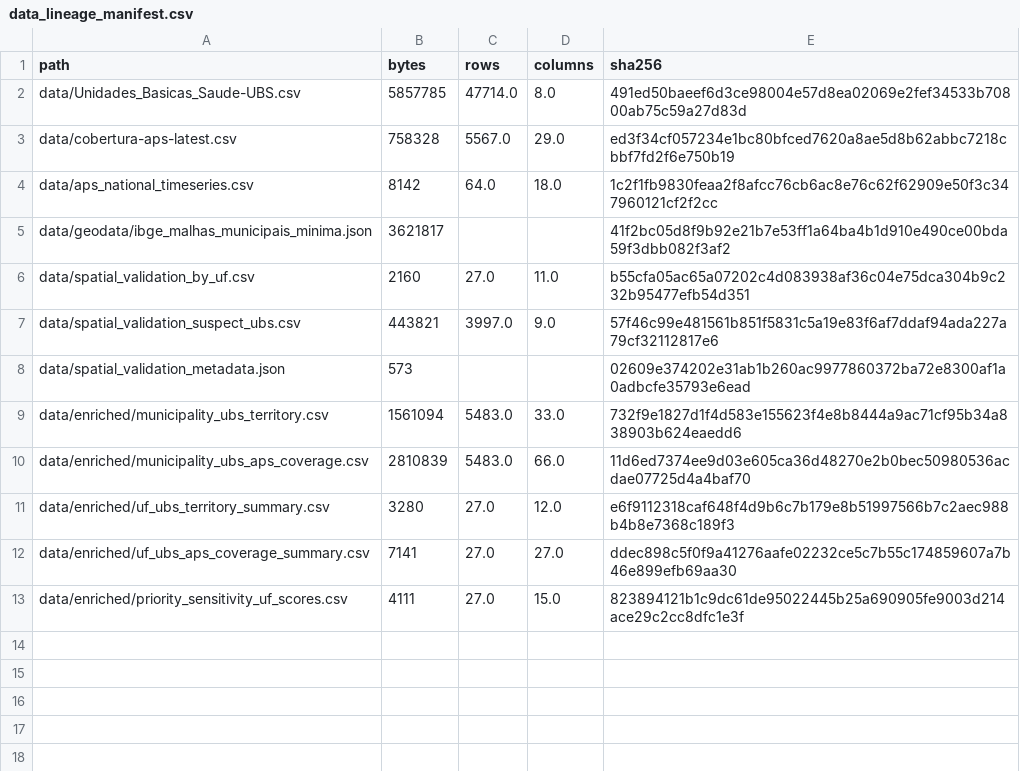
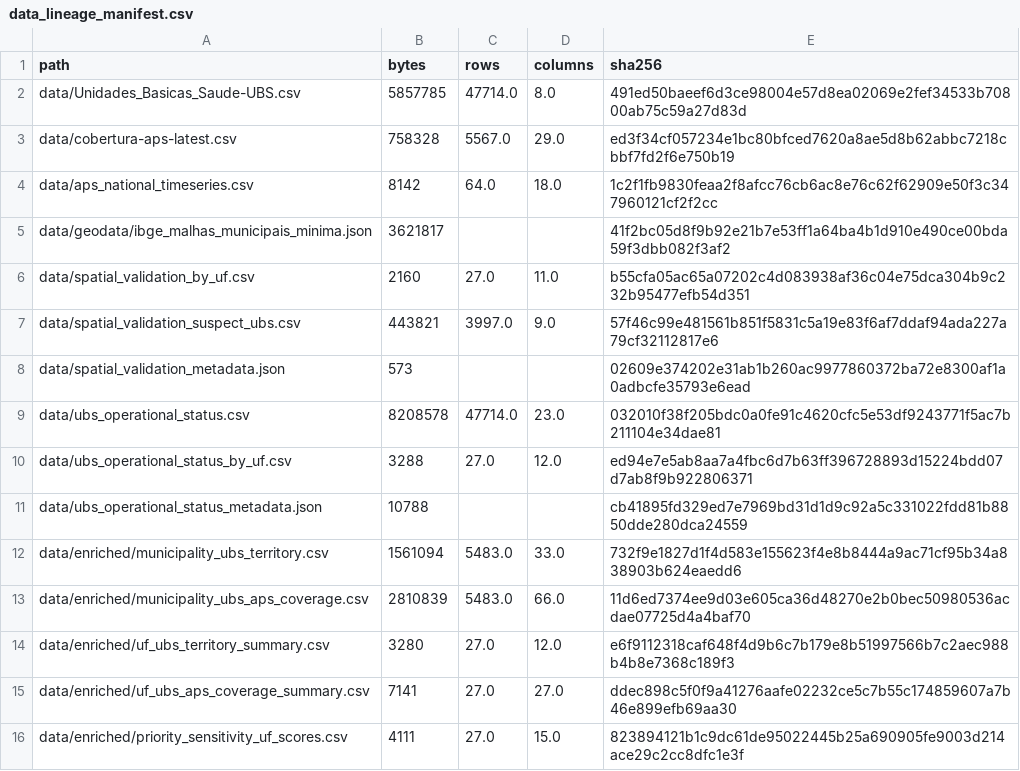
Before and after one commit to luandarod/luandarodrigues, a CSV file: projects/ubs-healthcare-mapping/data/data_lineage_manifest.csv, drawn as a sheet; the diff names each change by its address in the sheet, - before the commit and + after, or states it on an @@ line.

Commit message:
Add CNES and SIA operational signal for UBS

```diff
--- a/projects/ubs-healthcare-mapping/data/data_lineage_manifest.csv
+++ b/projects/ubs-healthcare-mapping/data/data_lineage_manifest.csv
+row 9: data/ubs_operational_status.csv | 8208578 | 47714.0 | 23.0 | 032010f38f205bdc0a0fe91c4620cfc5e53df9243771f5ac7b211104e34dae81
+row 10: data/ubs_operational_status_by_uf.csv | 3288 | 27.0 | 12.0 | ed94e7e5ab8aa7a4fbc6d7b63ff396728893d15224bdd07d7ab8f9b922806371
+row 11: data/ubs_operational_status_metadata.json | 10788 |  |  | cb41895fd329ed7e7969bd31d1d9c92a5c331022fdd81b8850dde280dca24559
```
Also changed, not shown: 13 other files.
